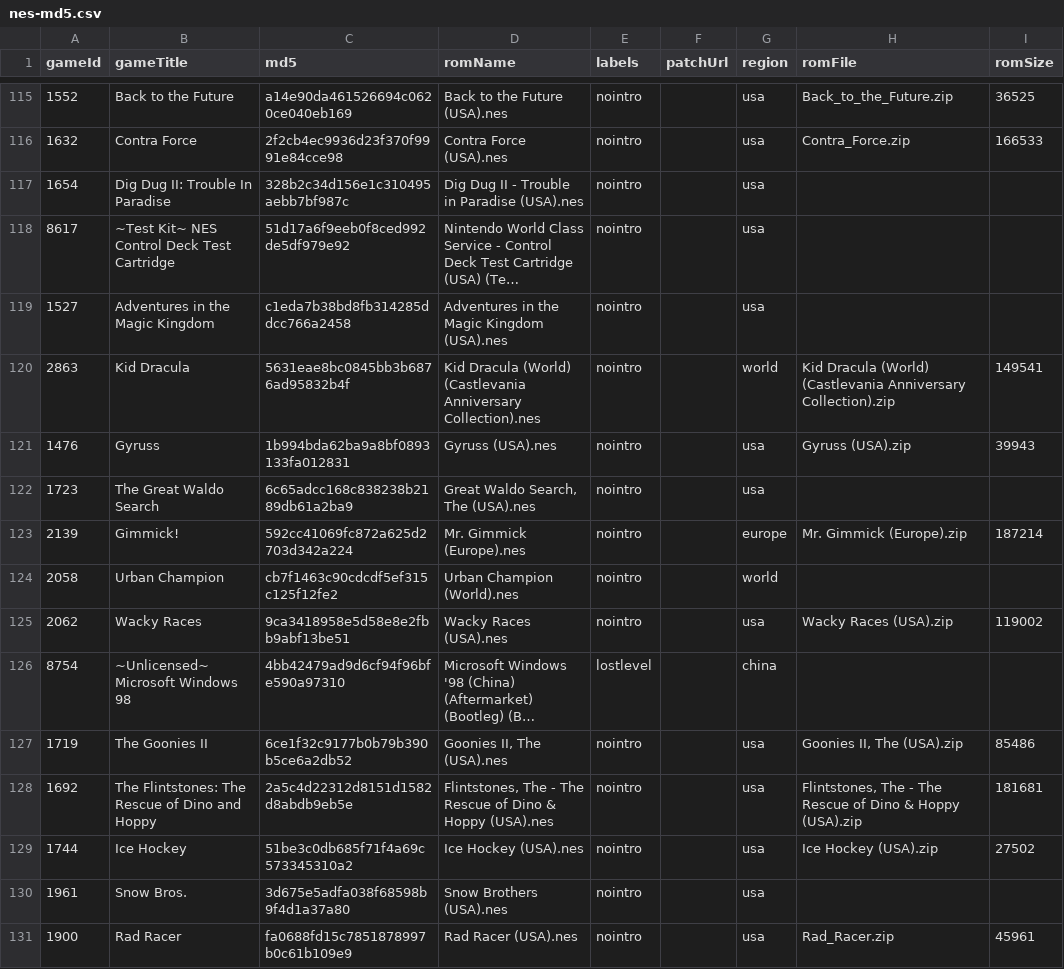
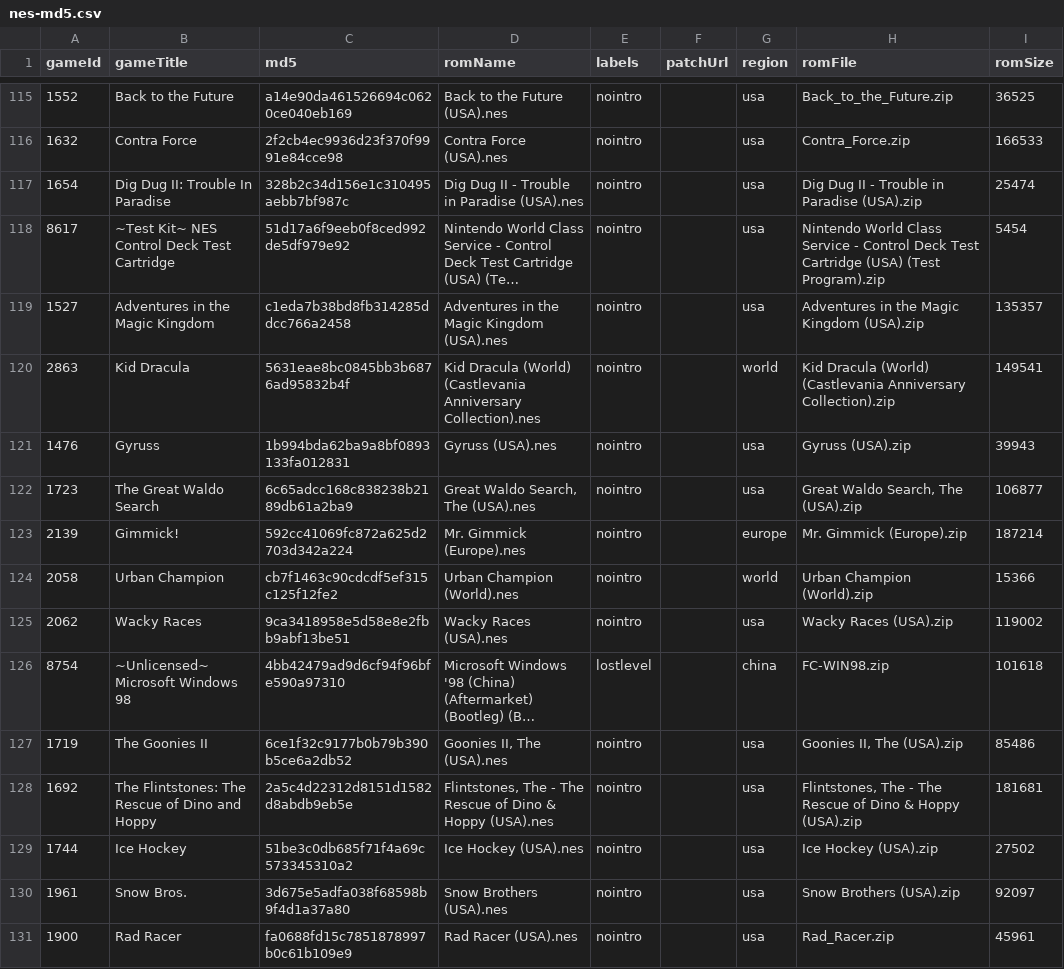
Before and after one commit to hoanghdtv/RetroHelper, a CSV file: output/nes-md5.csv, drawn as a sheet; only a part is shown, gaps mark what is left out; long unchanged cells end in …; the diff covers the shown part only; the diff names each change by its address in the sheet, - before the commit and + after, or states it on an @@ line.

```diff
--- a/output/nes-md5.csv
+++ b/output/nes-md5.csv
-H117 (romFile): (empty)
+H117 (romFile): Dig Dug II - Trouble in Paradise (USA).zip
-I117 (romSize): (empty)
+I117 (romSize): 25474
-H118 (romFile): (empty)
+H118 (romFile): Nintendo World Class Service - Control Deck Test Cartridge (USA) (Test Program).zip
-I118 (romSize): (empty)
+I118 (romSize): 5454
-H119 (romFile): (empty)
+H119 (romFile): Adventures in the Magic Kingdom (USA).zip
-I119 (romSize): (empty)
+I119 (romSize): 135357
-H122 (romFile): (empty)
+H122 (romFile): Great Waldo Search, The (USA).zip
-I122 (romSize): (empty)
+I122 (romSize): 106877
-H124 (romFile): (empty)
+H124 (romFile): Urban Champion (World).zip
-I124 (romSize): (empty)
+I124 (romSize): 15366
-H126 (romFile): (empty)
+H126 (romFile): FC-WIN98.zip
-I126 (romSize): (empty)
+I126 (romSize): 101618
-H130 (romFile): (empty)
+H130 (romFile): Snow Brothers (USA).zip
-I130 (romSize): (empty)
+I130 (romSize): 92097
```
Also changed, not shown: 106 edited cells elsewhere in this file, output/snes-md5.csv.
